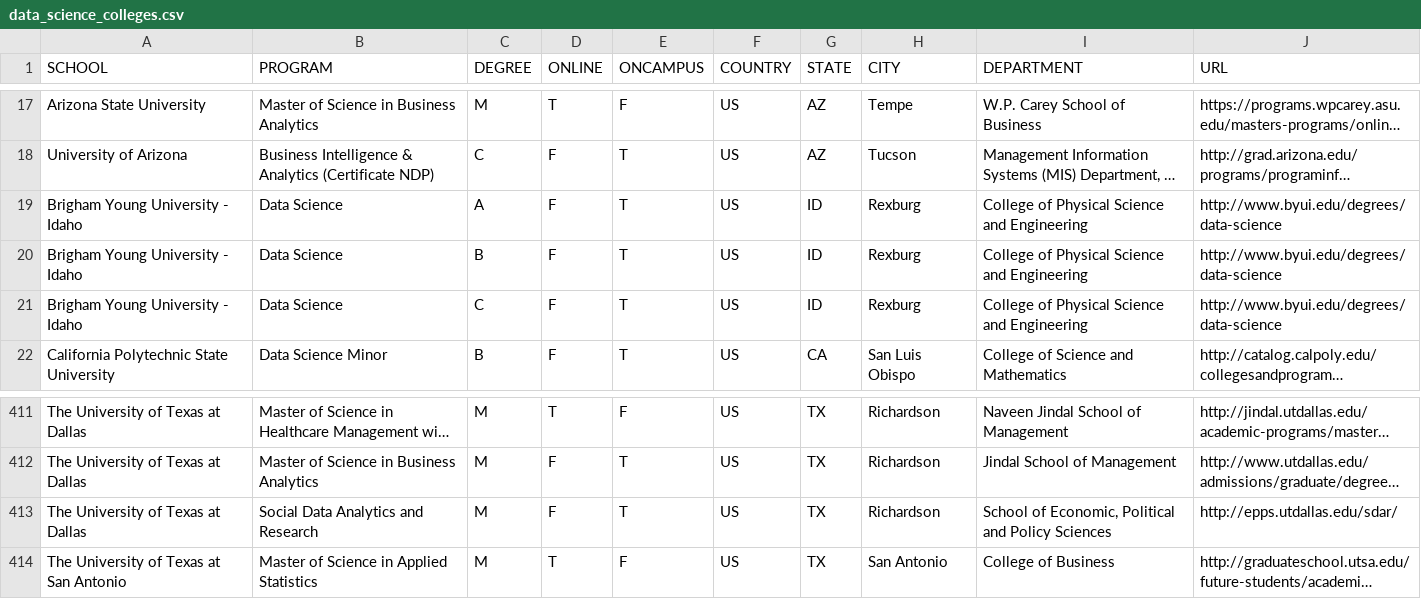
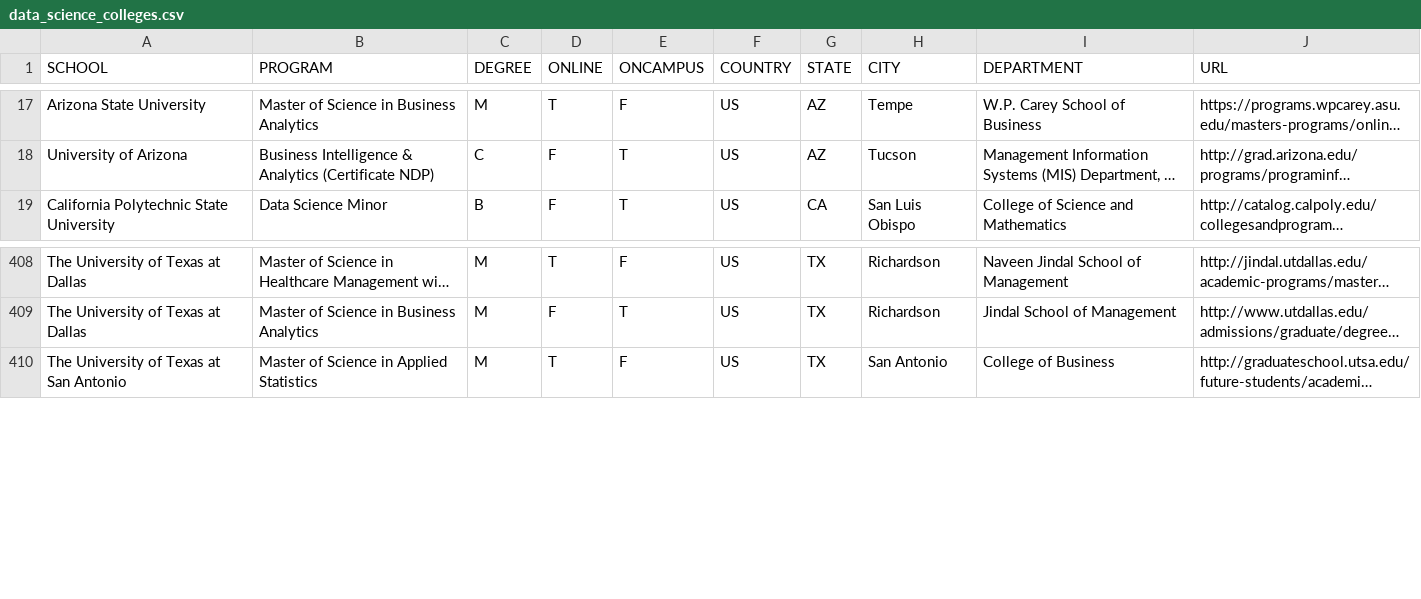
Before and after one commit to ryanswanstrom/awesome-datascience-colleges, a CSV file: data_science_colleges.csv, drawn as a sheet; only a part is shown, gaps mark what is left out; long unchanged cells end in …; the diff names each change by its address in the sheet, - before the commit and + after, or states it on an @@ line.

Commit message:
Update data_science_colleges.csv

```diff
--- a/data_science_colleges.csv
+++ b/data_science_colleges.csv
-row 19: Brigham Young University - Idaho | Data Science | A | F | T | US | ID | Rexburg | College of Physical Science and Engineering | http://www.byui.edu/degrees/data-science
-row 20: Brigham Young University - Idaho | Data Science | B | F | T | US | ID | Rexburg | College of Physical Science and Engineering | http://www.byui.edu/degrees/data-science
-row 21: Brigham Young University - Idaho | Data Science | C | F | T | US | ID | Rexburg | College of Physical Science and Engineering | http://www.byui.edu/degrees/data-science
-row 413: The University of Texas at Dallas | Social Data Analytics and Research | M | F | T | US | TX | Richardson | School of Economic, Political and Policy Sciences | http://epps.utdallas.edu/sdar/
```
